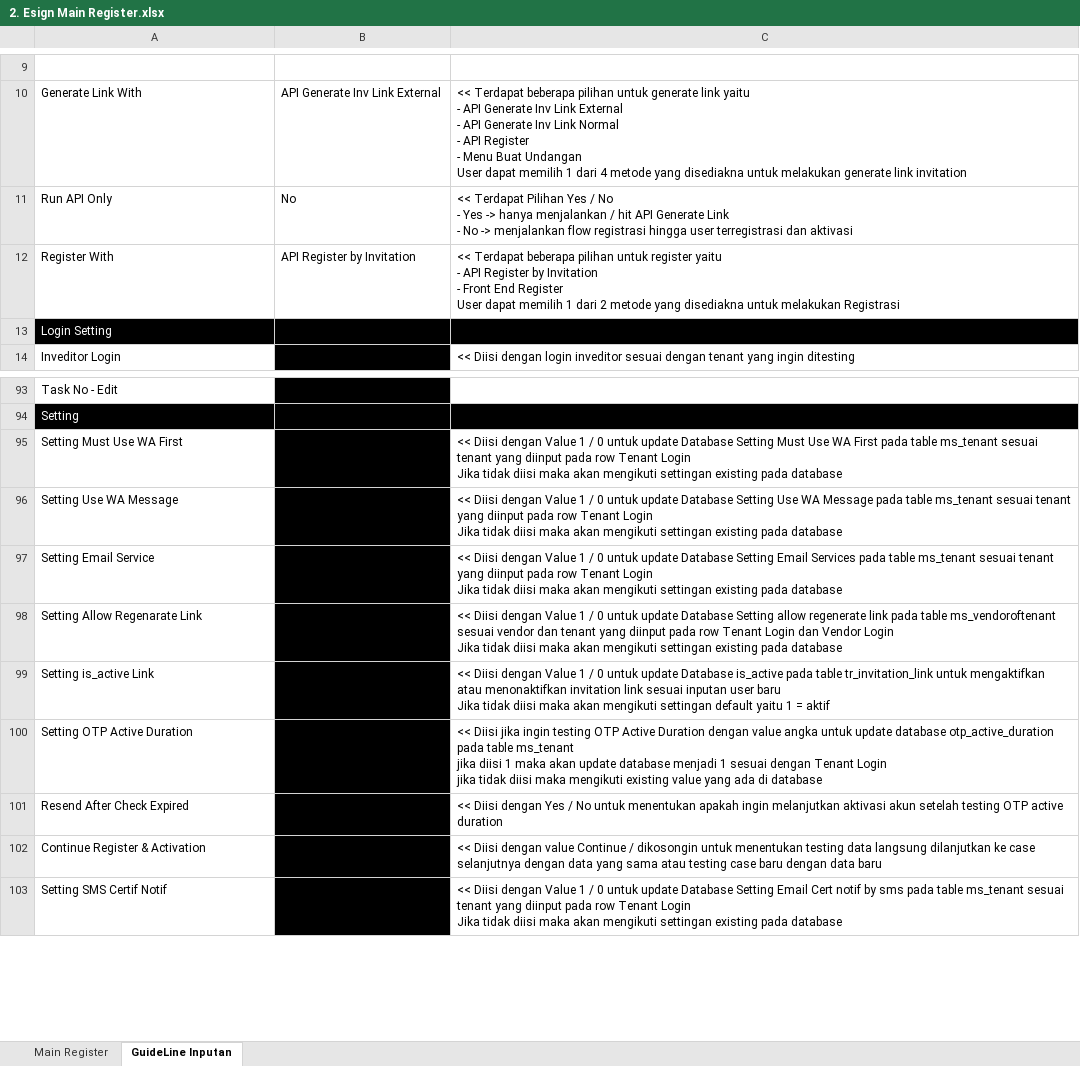
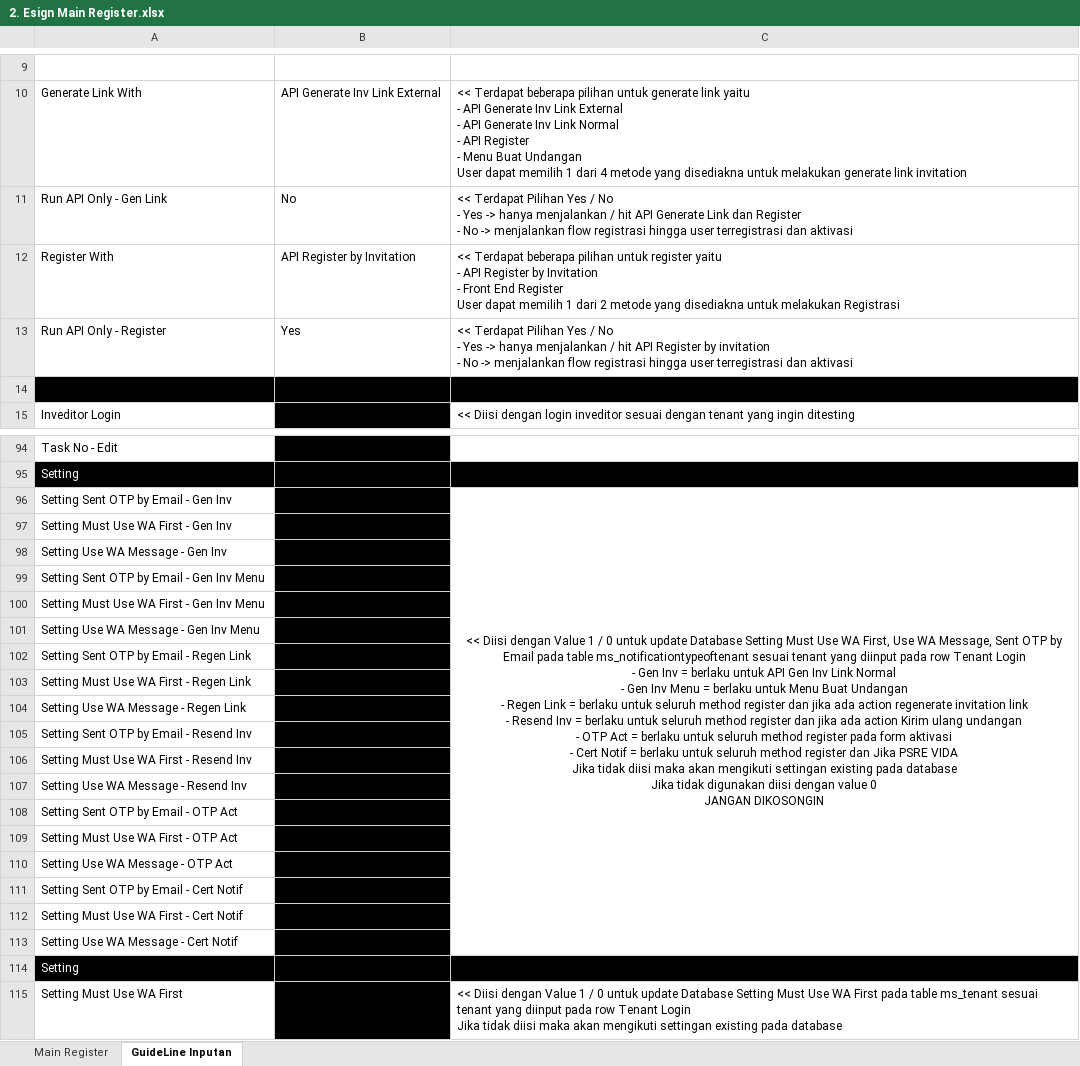
Before and after one commit to qcadins/ATeSign, an Excel workbook: Excel/2. Esign Main Register.xlsx, sheet GuideLine Inputan, drawn as a sheet; only a part is shown, gaps mark what is left out; the shorter side is filled out with more unchanged rows; values as stored, in another font and other column widths than the file's, no borders; conditional formats not drawn; addresses are those after the commit; ↵ is a line break in a cell; the diff covers the shown part only; the diff names each change by its address in the sheet, - before the commit and + after, or states it on an @@ line.

Commit message:
Add files via upload

```diff
--- a/Excel/2. Esign Main Register.xlsx (sheet GuideLine Inputan)
+++ b/Excel/2. Esign Main Register.xlsx (sheet GuideLine Inputan)
-A11: Run API Only
+A11: Run API Only - Gen Link
-C11: …Generate Link ↵ - No…
+C11: …Generate Link dan Register ↵ - No…
+row 13: Run API Only - Register | Yes | << Terdapat Pilihan Yes / No ↵ - Yes -> hanya menjalankan / hit API Register by invitation ↵ - No -> menjalankan flow registrasi hingga user terregistrasi dan aktivasi
-A14: Login Setting
+A14: (empty)
+row 96: Setting Sent OTP by Email - Gen Inv | 0 | << Diisi dengan Value 1 / 0 untuk update Database Setting Must Use WA First, Use WA Message, Sent OTP by Email pada table ms_notificationtypeoftenant sesuai tenant yang diinput pada row Tenant Login ↵ - Gen Inv = berlaku untuk API Gen Inv Link Normal ↵ - Gen Inv Menu = berlaku untuk Menu Buat Undangan ↵ - Regen Link = berlaku untuk seluruh method register dan jika ada action regenerate invitation link ↵ - Resend Inv = berlaku untuk seluruh method register dan jika ada action Kirim ulang undangan ↵ - OTP Act = berlaku untuk seluruh method register pada form aktivasi ↵ - Cert Notif = berlaku untuk seluruh method register dan Jika PSRE VIDA ↵ Jika tidak diisi maka akan mengikuti settingan existing pada database ↵ Jika tidak digunakan diisi dengan value 0 ↵ JANGAN DIKOSONGIN
+row 97: Setting Must Use WA First - Gen Inv | 0
+row 98: Setting Use WA Message - Gen Inv | 0
+row 99: Setting Sent OTP by Email - Gen Inv Menu | 0
+row 100: Setting Must Use WA First - Gen Inv Menu | 0
+row 101: Setting Use WA Message - Gen Inv Menu | 0
+row 102: Setting Sent OTP by Email - Regen Link | 0
+row 103: Setting Must Use WA First - Regen Link | 0
+row 104: Setting Use WA Message - Regen Link | 0
+row 105: Setting Sent OTP by Email - Resend Inv | 0
+row 106: Setting Must Use WA First - Resend Inv | 0
+row 107: Setting Use WA Message - Resend Inv | 0
+row 108: Setting Sent OTP by Email - OTP Act | 0
+row 109: Setting Must Use WA First - OTP Act | 0
+row 110: Setting Use WA Message - OTP Act | 0
+row 111: Setting Sent OTP by Email - Cert Notif | 0
+row 112: Setting Must Use WA First - Cert Notif | 0
+row 113: Setting Use WA Message - Cert Notif | 0
+row 114: Setting
```
Also changed, not shown: 1 edited cell elsewhere in this sheet, sheet Main Register.
